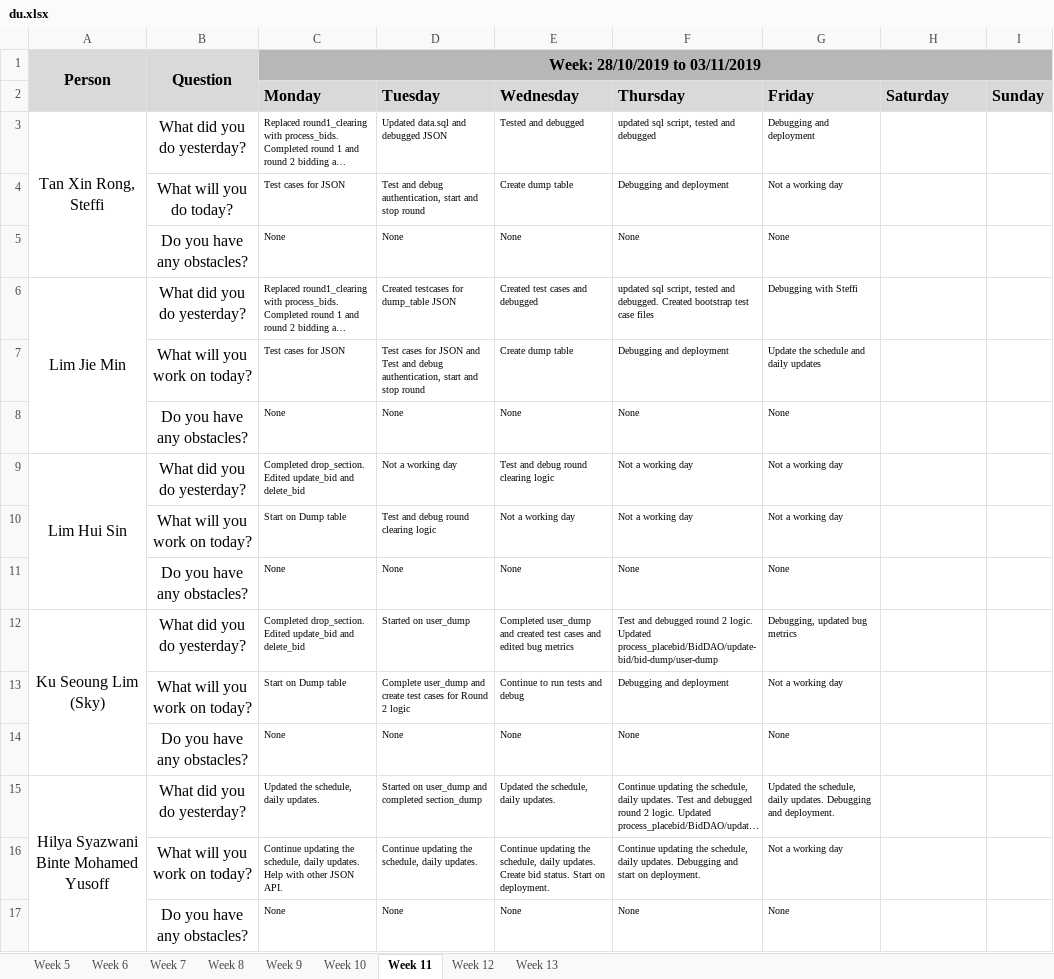
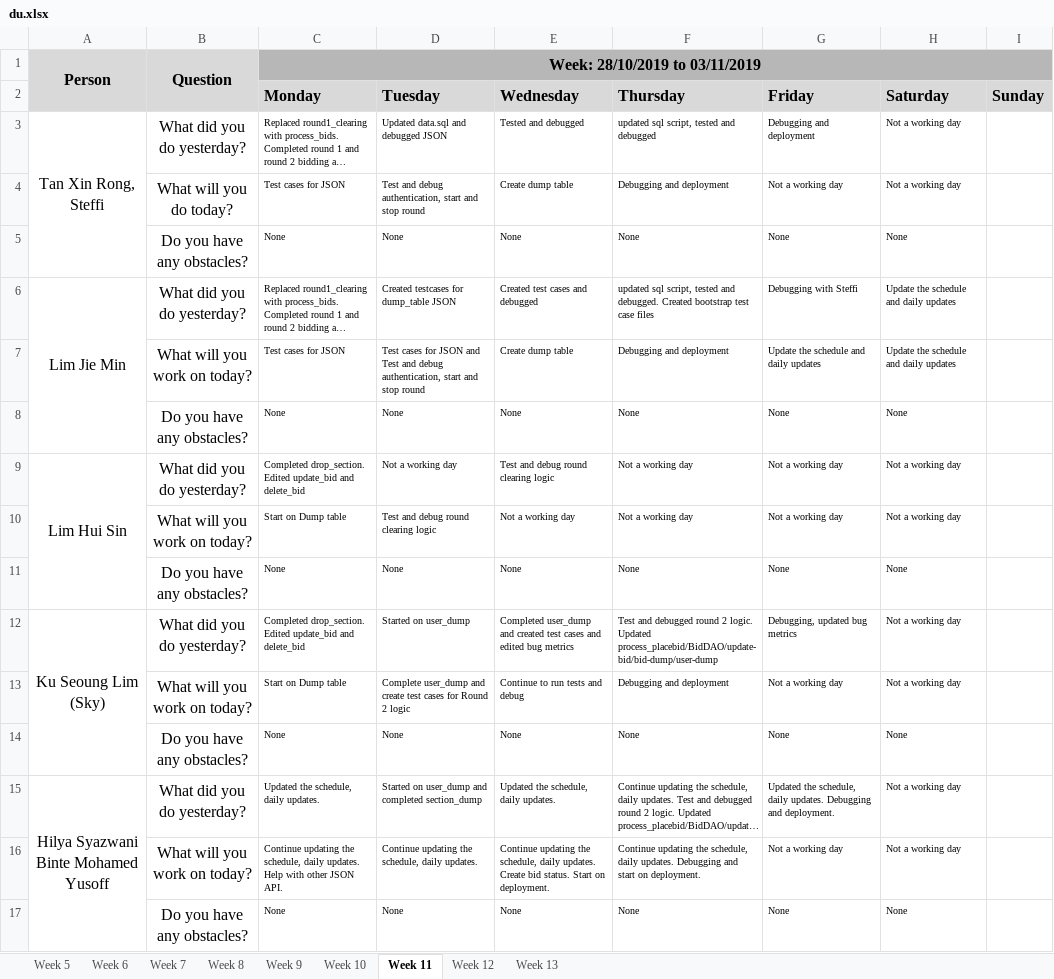
Before and after one commit to j1em1n/BIOS-Bidding-System, an Excel workbook: metrics/du.xlsx, sheet Week 11, drawn as a sheet; long unchanged cells end in …; values as stored, in another font and other column widths than the file's, no borders; the diff names each change by its address in the sheet, - before the commit and + after, or states it on an @@ line.

Commit message:
Update du.xlsx

```diff
--- a/metrics/du.xlsx (sheet Week 11)
+++ b/metrics/du.xlsx (sheet Week 11)
-H3:H4 (Saturday): (empty)
+H3:H4 (Saturday): Not a working day
-H5 (Saturday): (empty)
+H5 (Saturday): None
-H6:H7 (Saturday): (empty)
+H6:H7 (Saturday): Update the schedule and daily updates
-H8 (Saturday): (empty)
+H8 (Saturday): None
-H9:H10 (Saturday): (empty)
+H9:H10 (Saturday): Not a working day
-H11 (Saturday): (empty)
+H11 (Saturday): None
-H12:H13 (Saturday): (empty)
+H12:H13 (Saturday): Not a working day
-H14 (Saturday): (empty)
+H14 (Saturday): None
-H15:H16 (Saturday): (empty)
+H15:H16 (Saturday): Not a working day
-H17 (Saturday): (empty)
+H17 (Saturday): None
```
